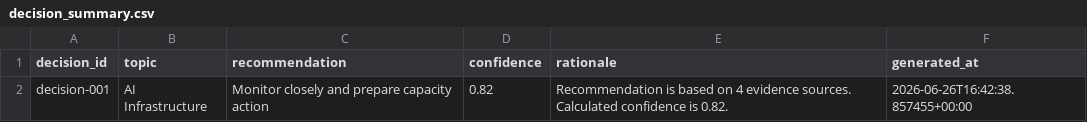
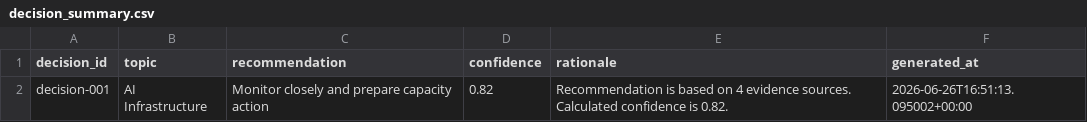
Before and after one commit to Jose3838/AI-RPCT, a CSV file: warehouse/decision/decision_summary.csv, drawn as a sheet.

```diff
--- a/warehouse/decision/decision_summary.csv
+++ b/warehouse/decision/decision_summary.csv
@@ -1,2 +1,2 @@
 decision_id,topic,recommendation,confidence,rationale,generated_at
-decision-001,AI Infrastructure,Monitor closely and prepare capacity action,0.82,Recommendation is based on 4 evidence sources. Calculated confidence is 0.82.,2026-06-26T16:42:38.857455+00:00
+decision-001,AI Infrastructure,Monitor closely and prepare capacity action,0.82,Recommendation is based on 4 evidence sources. Calculated confidence is 0.82.,2026-06-26T16:51:13.095002+00:00
```
Also changed, not shown: 7 other files.
